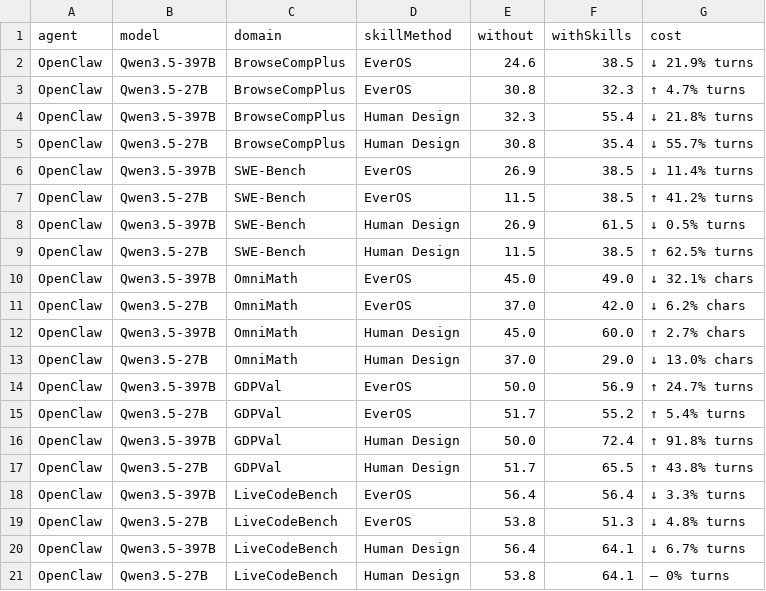
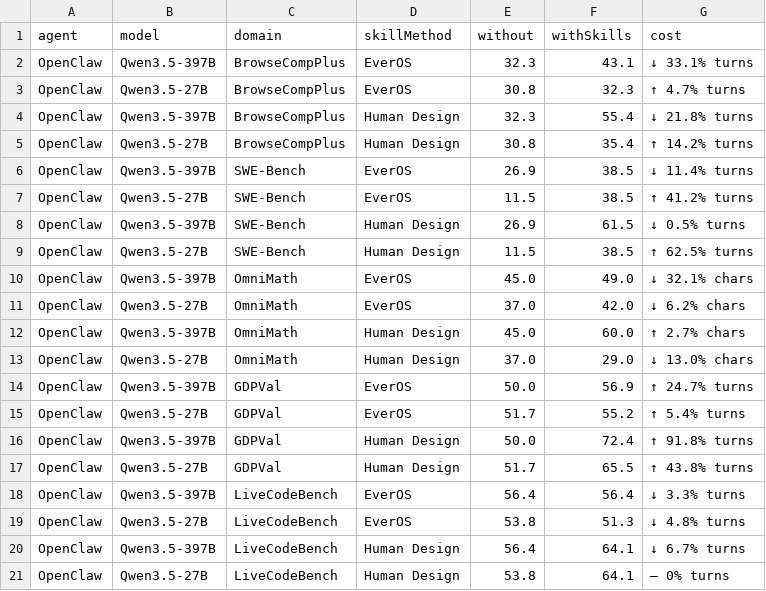
Before and after one commit to EverMind-AI/EvoAgentBench, a CSV file: src/data/leaderboard.csv, drawn as a sheet.

Commit message:
final: verified 20 entries, navbar basePath fix, bar always delta, BCP data corrected

```diff
--- a/src/data/leaderboard.csv
+++ b/src/data/leaderboard.csv
@@ -1,6 +1,6 @@
 agent,model,domain,skillMethod,without,withSkills,cost
-OpenClaw,Qwen3.5-397B,BrowseCompPlus,EverOS,24.6,38.5,↓ 21.9% turns
+OpenClaw,Qwen3.5-397B,BrowseCompPlus,EverOS,32.3,43.1,↓ 33.1% turns
 OpenClaw,Qwen3.5-27B,BrowseCompPlus,EverOS,30.8,32.3,↑ 4.7% turns
 OpenClaw,Qwen3.5-397B,BrowseCompPlus,Human Design,32.3,55.4,↓ 21.8% turns
-OpenClaw,Qwen3.5-27B,BrowseCompPlus,Human Design,30.8,35.4,↓ 55.7% turns
+OpenClaw,Qwen3.5-27B,BrowseCompPlus,Human Design,30.8,35.4,↑ 14.2% turns
 OpenClaw,Qwen3.5-397B,SWE-Bench,EverOS,26.9,38.5,↓ 11.4% turns
```
Also changed, not shown: 3 other files.
